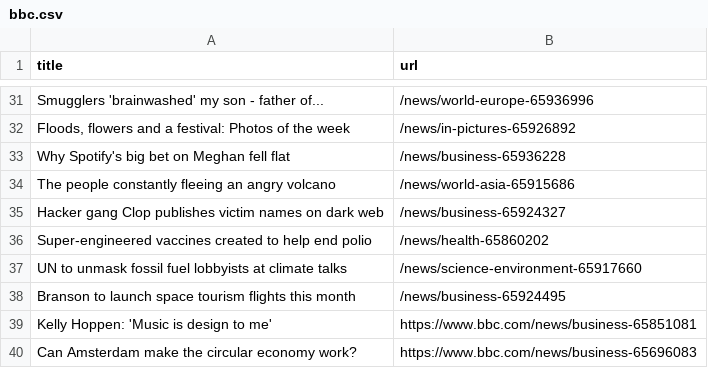
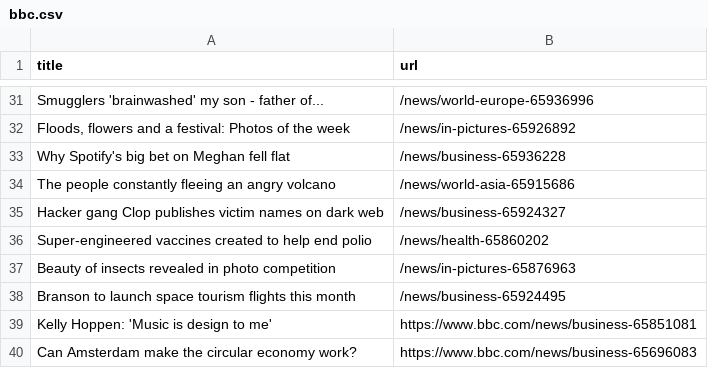
Before and after one commit to torythetortle/automatic-scraper-bbc, a CSV file: bbc.csv, drawn as a sheet; only a part is shown, gaps mark what is left out.

```diff
--- a/bbc.csv
+++ b/bbc.csv
@@ -36,3 +36,3 @@ Hacker gang Clop publishes victim names on dark web,/news/business-65924327
 Super-engineered vaccines created to help end polio,/news/health-65860202
-UN to unmask fossil fuel lobbyists at climate talks,/news/science-environment-65917660
+Beauty of insects revealed in photo competition,/news/in-pictures-65876963
 Branson to launch space tourism flights this month,/news/business-65924495
```
